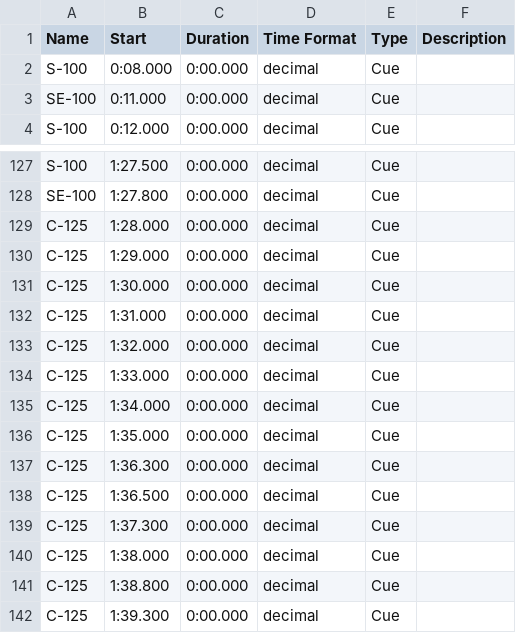
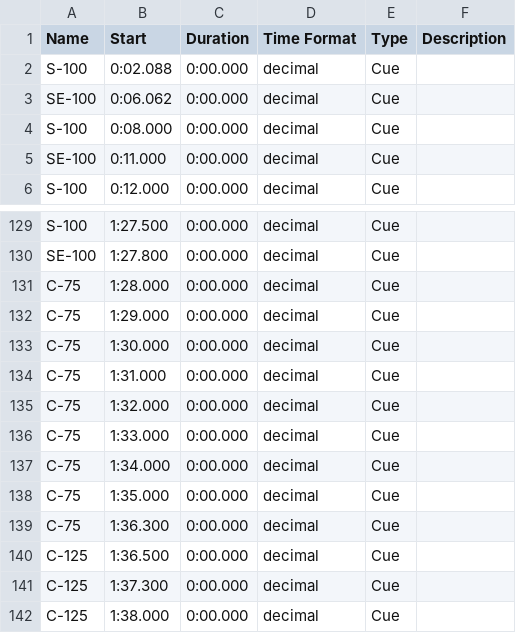
Before and after one commit to wangyuanchi/polytap, a CSV file: Assets/Resources/BeatMaps/L3.csv, drawn as a sheet; only a part is shown, gaps mark what is left out; the shorter side is filled out with more unchanged rows.

```diff
--- a/Assets/Resources/BeatMaps/L3.csv
+++ b/Assets/Resources/BeatMaps/L3.csv
@@ -1,2 +1,4 @@
 Name	Start	Duration	Time Format	Type	Description
+S-100	0:02.088	0:00.000	decimal	Cue	
+SE-100	0:06.062	0:00.000	decimal	Cue	
 S-100	0:08.000	0:00.000	decimal	Cue	
@@ -128,11 +130,11 @@ S-100	1:27.500	0:00.000	decimal	Cue
 SE-100	1:27.800	0:00.000	decimal	Cue	
-C-125	1:28.000	0:00.000	decimal	Cue	
-C-125	1:29.000	0:00.000	decimal	Cue	
-C-125	1:30.000	0:00.000	decimal	Cue	
-C-125	1:31.000	0:00.000	decimal	Cue	
-C-125	1:32.000	0:00.000	decimal	Cue	
-C-125	1:33.000	0:00.000	decimal	Cue	
-C-125	1:34.000	0:00.000	decimal	Cue	
-C-125	1:35.000	0:00.000	decimal	Cue	
-C-125	1:36.300	0:00.000	decimal	Cue	
+C-75	1:28.000	0:00.000	decimal	Cue	
+C-75	1:29.000	0:00.000	decimal	Cue	
+C-75	1:30.000	0:00.000	decimal	Cue	
+C-75	1:31.000	0:00.000	decimal	Cue	
+C-75	1:32.000	0:00.000	decimal	Cue	
+C-75	1:33.000	0:00.000	decimal	Cue	
+C-75	1:34.000	0:00.000	decimal	Cue	
+C-75	1:35.000	0:00.000	decimal	Cue	
+C-75	1:36.300	0:00.000	decimal	Cue	
 C-125	1:36.500	0:00.000	decimal	Cue	
```
Also changed, not shown: Assets/Resources/BeatMaps/L2.csv, 14 other files.
